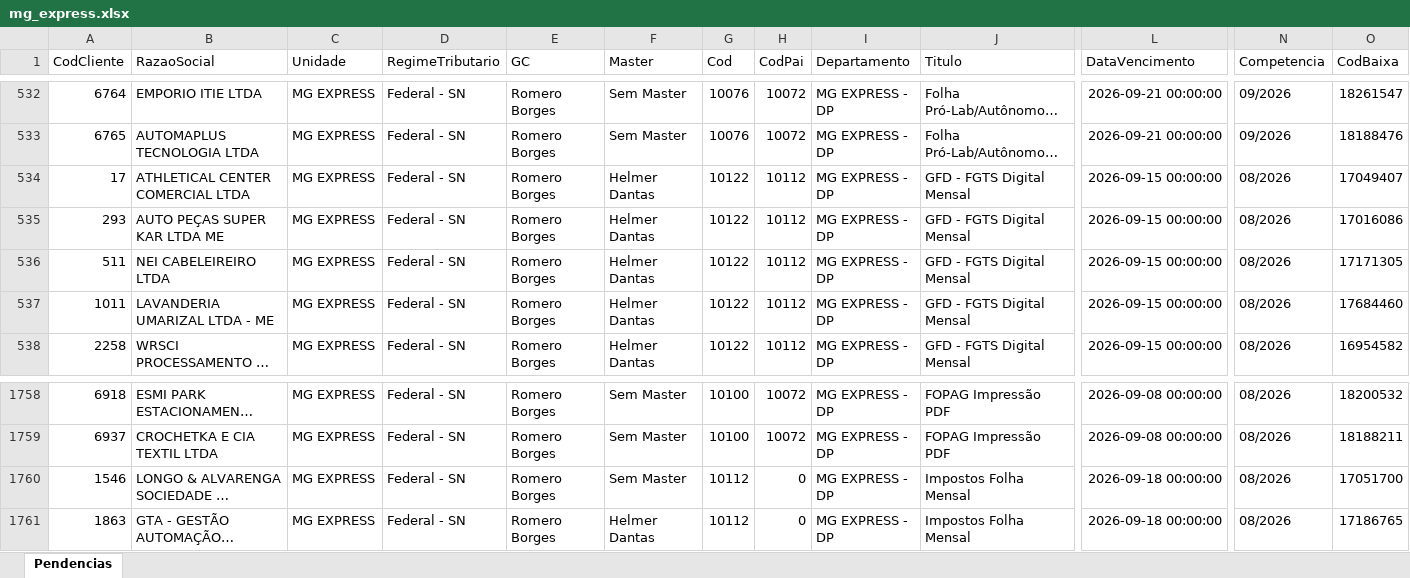
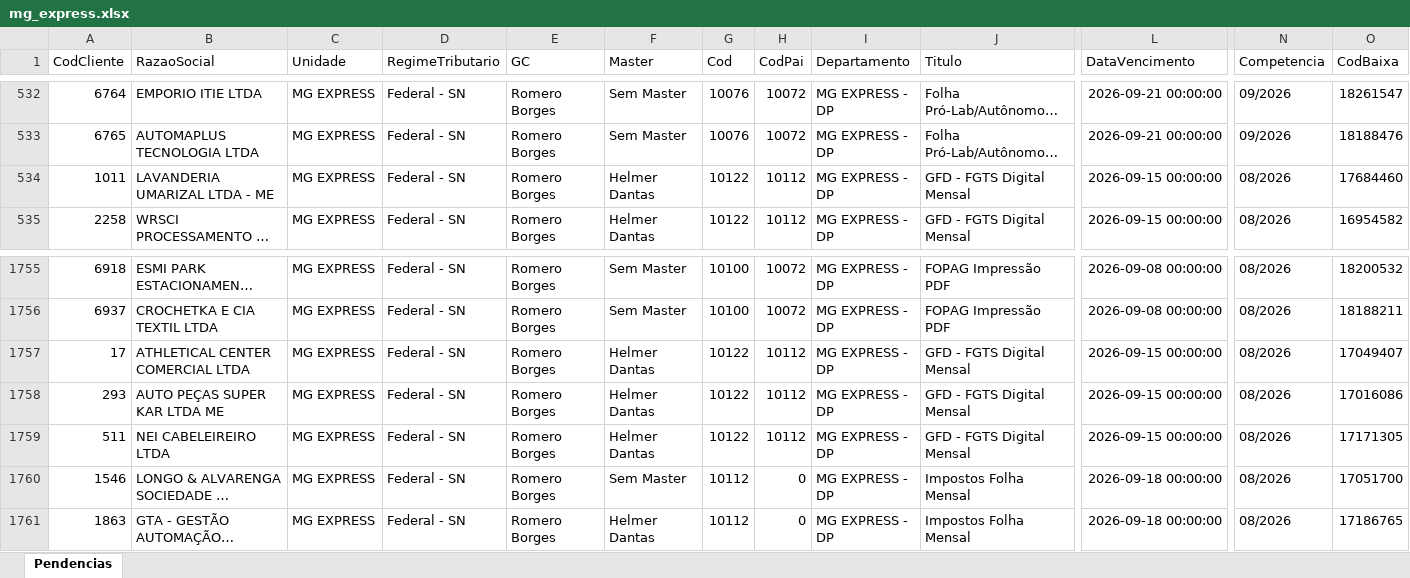
Before and after one commit to Controladoria-MG/Portal-das-tarefas, an Excel workbook: dados/base/mg_express.xlsx, sheet Pendencias, drawn as a sheet; only a part is shown, gaps mark what is left out; long unchanged cells end in …; values as stored, in another font and other column widths than the file's, no borders; removed rows and columns are numbered as before the commit, all else as after; rows hold the shown columns only; the diff names each change by its address in the sheet, - before the commit and + after, or states it on an @@ line.

```diff
--- a/dados/base/mg_express.xlsx (sheet Pendencias)
+++ b/dados/base/mg_express.xlsx (sheet Pendencias)
-row 534: 17 | ATHLETICAL CENTER COMERCIAL LTDA | MG EXPRESS | Federal - SN | Romero Borges | Helmer Dantas | 10122 | 10112 | MG EXPRESS - DP | GFD - FGTS Digital Mensal | 2026-09-15 00:00:00 | 08/2026 | 17049407
-row 535: 293 | AUTO PEÇAS SUPER KAR LTDA ME | MG EXPRESS | Federal - SN | Romero Borges | Helmer Dantas | 10122 | 10112 | MG EXPRESS - DP | GFD - FGTS Digital Mensal | 2026-09-15 00:00:00 | 08/2026 | 17016086
-row 536: 511 | NEI CABELEIREIRO LTDA | MG EXPRESS | Federal - SN | Romero Borges | Helmer Dantas | 10122 | 10112 | MG EXPRESS - DP | GFD - FGTS Digital Mensal | 2026-09-15 00:00:00 | 08/2026 | 17171305
+row 1757: 17 | ATHLETICAL CENTER COMERCIAL LTDA | MG EXPRESS | Federal - SN | Romero Borges | Helmer Dantas | 10122 | 10112 | MG EXPRESS - DP | GFD - FGTS Digital Mensal | 2026-09-15 00:00:00 | 08/2026 | 17049407
+row 1758: 293 | AUTO PEÇAS SUPER KAR LTDA ME | MG EXPRESS | Federal - SN | Romero Borges | Helmer Dantas | 10122 | 10112 | MG EXPRESS - DP | GFD - FGTS Digital Mensal | 2026-09-15 00:00:00 | 08/2026 | 17016086
+row 1759: 511 | NEI CABELEIREIRO LTDA | MG EXPRESS | Federal - SN | Romero Borges | Helmer Dantas | 10122 | 10112 | MG EXPRESS - DP | GFD - FGTS Digital Mensal | 2026-09-15 00:00:00 | 08/2026 | 17171305
```
Also changed, not shown: dados/base/bpo.xlsx, dados/base/goias.xlsx, 3 other files.
